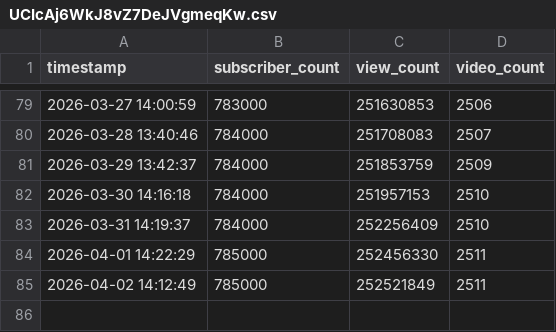
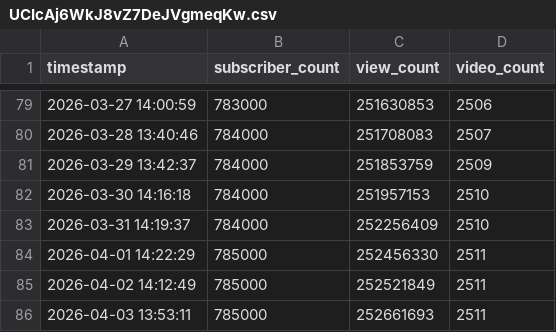
Before and after one commit to tb-noah-clipping/YouTube_Channel_Tracker, a CSV file: data/UCIcAj6WkJ8vZ7DeJVgmeqKw.csv, drawn as a sheet; only a part is shown, gaps mark what is left out.

```diff
--- a/data/UCIcAj6WkJ8vZ7DeJVgmeqKw.csv
+++ b/data/UCIcAj6WkJ8vZ7DeJVgmeqKw.csv
@@ -85 +85,2 @@ timestamp,subscriber_count,view_count,video_count
 2026-04-02 14:12:49,785000,252521849,2511
+2026-04-03 13:53:11,785000,252661693,2511
```
Also changed, not shown: 1 other file.
